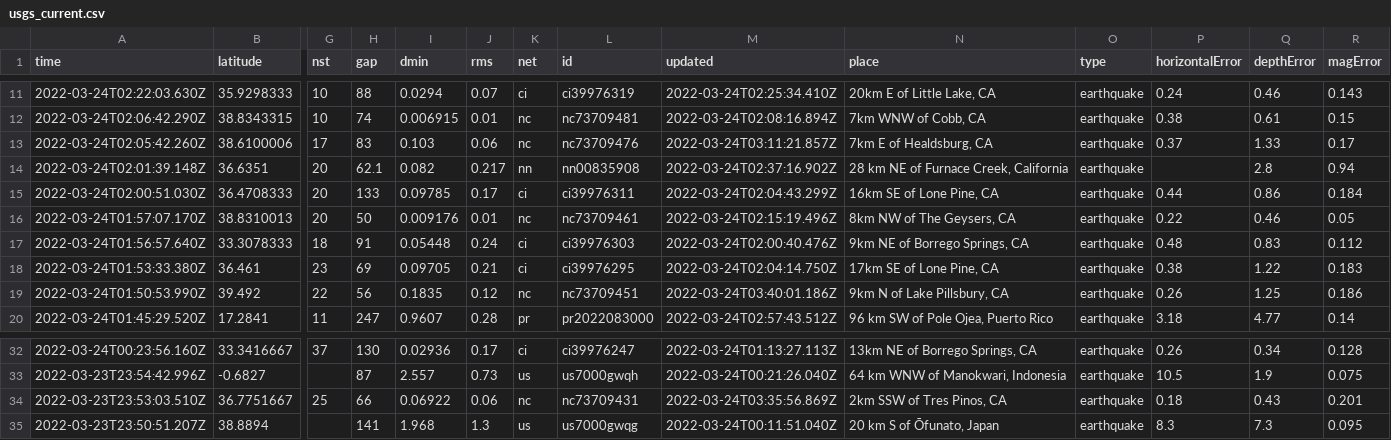
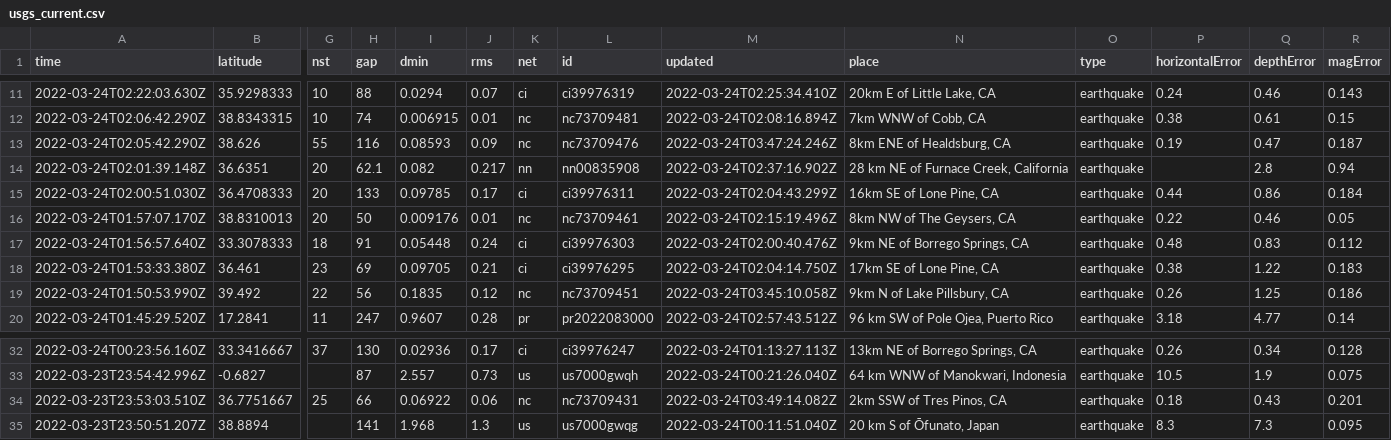
Before and after one commit to pbock/nicar22-github-actions, a CSV file: usgs_current.csv, drawn as a sheet; only a part is shown, gaps mark what is left out; removed rows and columns are numbered as before the commit, all else as after; rows hold the shown columns only; the diff names each change by its address in the sheet, - before the commit and + after, or states it on an @@ line.

```diff
--- a/usgs_current.csv
+++ b/usgs_current.csv
-row 13: 2022-03-24T02:05:42.260Z | 38.6100006 | 17 | 83 | 0.103 | 0.06 | nc | nc73709476 | 2022-03-24T03:11:21.857Z | 7km E of Healdsburg, CA | earthquake | 0.37 | 1.33 | 0.17
+row 13: 2022-03-24T02:05:42.290Z | 38.626 | 55 | 116 | 0.08593 | 0.09 | nc | nc73709476 | 2022-03-24T03:47:24.246Z | 8km ENE of Healdsburg, CA | earthquake | 0.19 | 0.47 | 0.187
-M19 (updated): 2022-03-24T03:40:01.186Z
+M19 (updated): 2022-03-24T03:45:10.058Z
-M34 (updated): 2022-03-24T03:35:56.869Z
+M34 (updated): 2022-03-24T03:49:14.082Z
```
